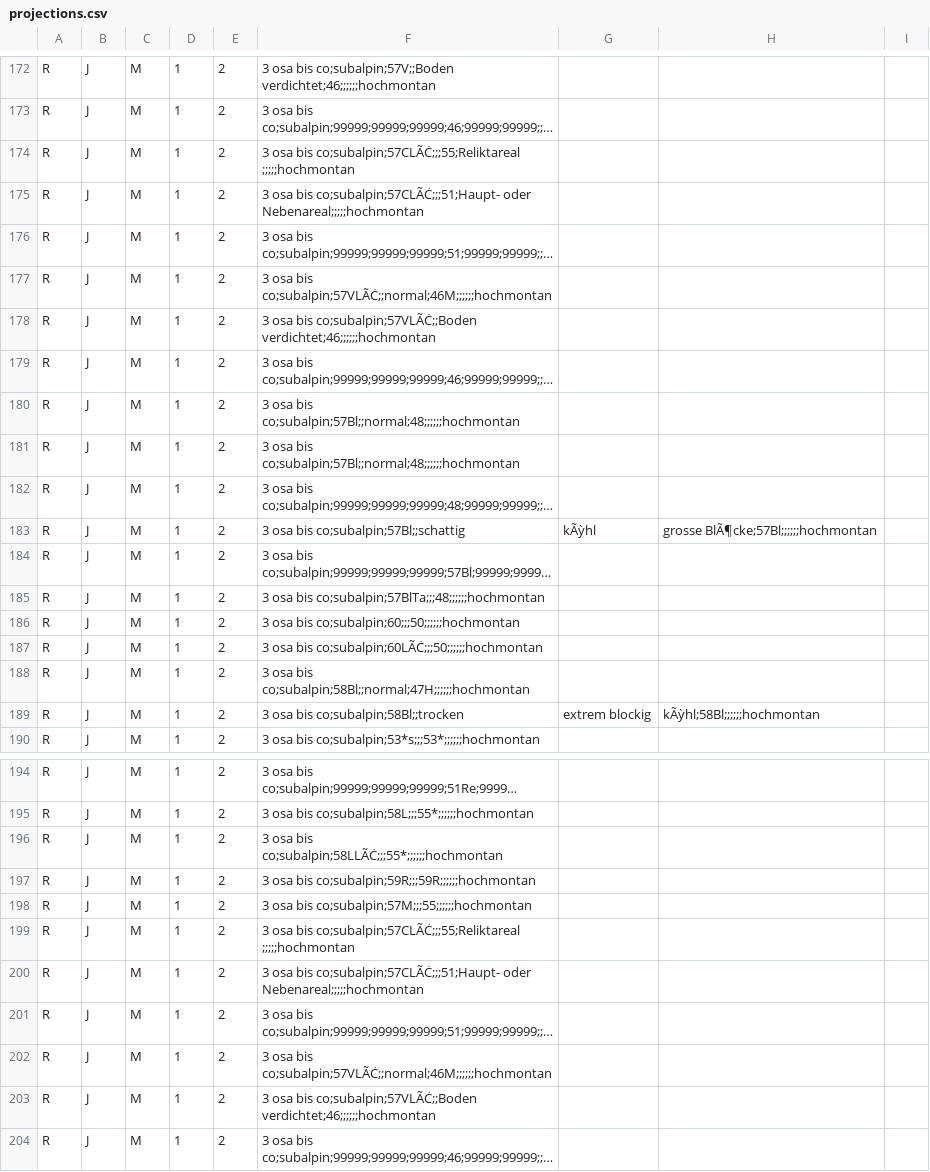
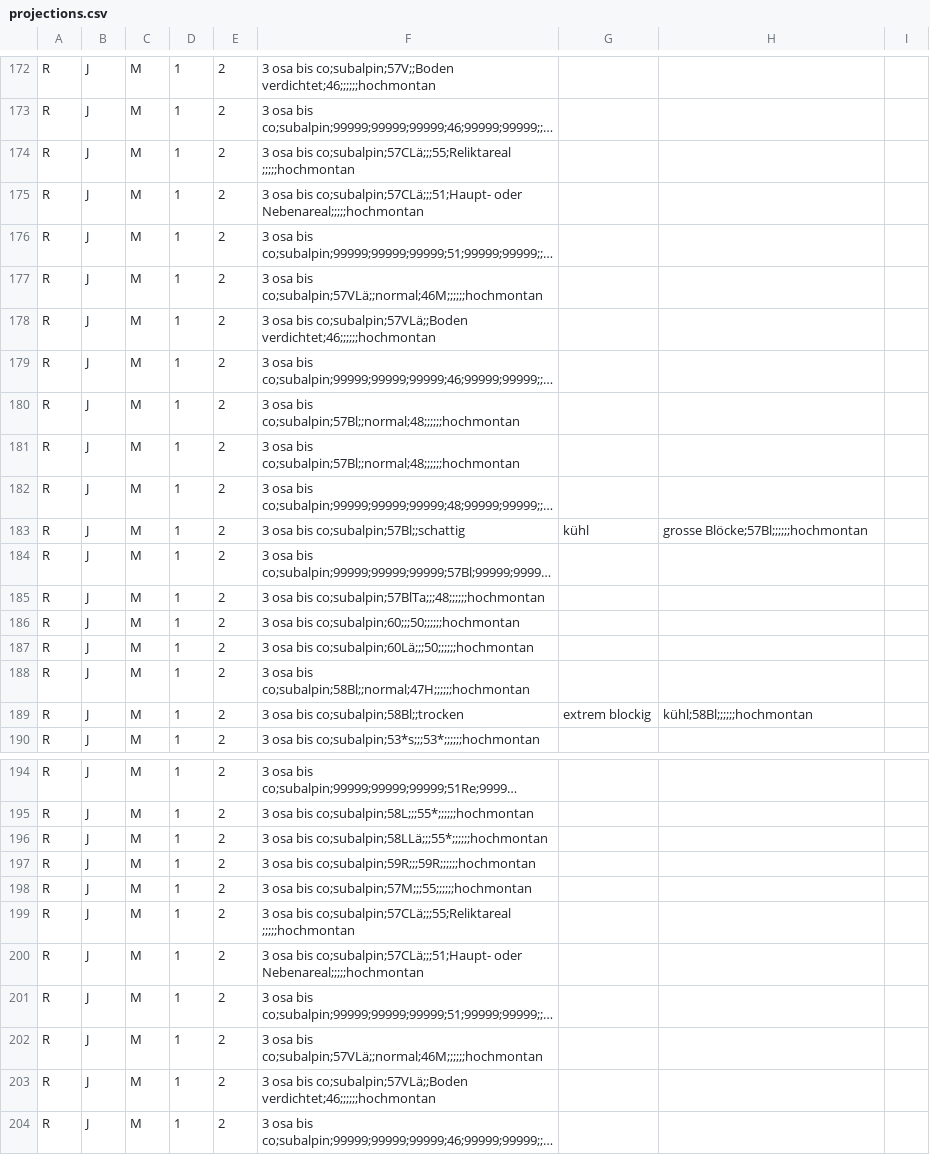
Before and after one commit to geops/tree-lib, a CSV file: data/projections.csv, drawn as a sheet; only a part is shown, gaps mark what is left out; long unchanged cells end in …; the diff covers the shown part only; the diff names each change by its address in the sheet, - before the commit and + after, or states it on an @@ line.

Commit message:
fixed encoding bug in projections.csv

```diff
--- a/data/projections.csv
+++ b/data/projections.csv
-F174: …osa bis co;subalpin;57CLÃĊ;;;55;Reliktareal ;;;;;hochmontan
+F174: …osa bis co;subalpin;57CLä;;;55;Reliktareal ;;;;;hochmontan
-F175: …osa bis co;subalpin;57CLÃĊ;;;51;Haupt- oder Nebenareal;;;;;hochmontan
+F175: …osa bis co;subalpin;57CLä;;;51;Haupt- oder Nebenareal;;;;;hochmontan
-F177: …osa bis co;subalpin;57VLÃĊ;;normal;46M;;;;;;hochmontan
+F177: …osa bis co;subalpin;57VLä;;normal;46M;;;;;;hochmontan
-F178: …osa bis co;subalpin;57VLÃĊ;;Boden verdichtet;46;;;;;;hochmontan
+F178: …osa bis co;subalpin;57VLä;;Boden verdichtet;46;;;;;;hochmontan
-G183: kÃỳhl
+G183: kühl
-H183: grosse BlÃ¶cke;57Bl;;;;;;hochmontan
+H183: grosse Blöcke;57Bl;;;;;;hochmontan
-F187: …osa bis co;subalpin;60LÃĊ;;;50;;;;;;hochmontan
+F187: …osa bis co;subalpin;60Lä;;;50;;;;;;hochmontan
-H189: kÃỳhl;58Bl;;;;;;hochmontan
+H189: kühl;58Bl;;;;;;hochmontan
-F196: …osa bis co;subalpin;58LLÃĊ;;;55*;;;;;;hochmontan
+F196: …osa bis co;subalpin;58LLä;;;55*;;;;;;hochmontan
-F199: …osa bis co;subalpin;57CLÃĊ;;;55;Reliktareal ;;;;;hochmontan
+F199: …osa bis co;subalpin;57CLä;;;55;Reliktareal ;;;;;hochmontan
-F200: …osa bis co;subalpin;57CLÃĊ;;;51;Haupt- oder Nebenareal;;;;;hochmontan
+F200: …osa bis co;subalpin;57CLä;;;51;Haupt- oder Nebenareal;;;;;hochmontan
-F202: …osa bis co;subalpin;57VLÃĊ;;normal;46M;;;;;;hochmontan
+F202: …osa bis co;subalpin;57VLä;;normal;46M;;;;;;hochmontan
-F203: …osa bis co;subalpin;57VLÃĊ;;Boden verdichtet;46;;;;;;hochmontan
+F203: …osa bis co;subalpin;57VLä;;Boden verdichtet;46;;;;;;hochmontan
```
Also changed, not shown: 181 edited cells elsewhere in this file, 3 other files.
